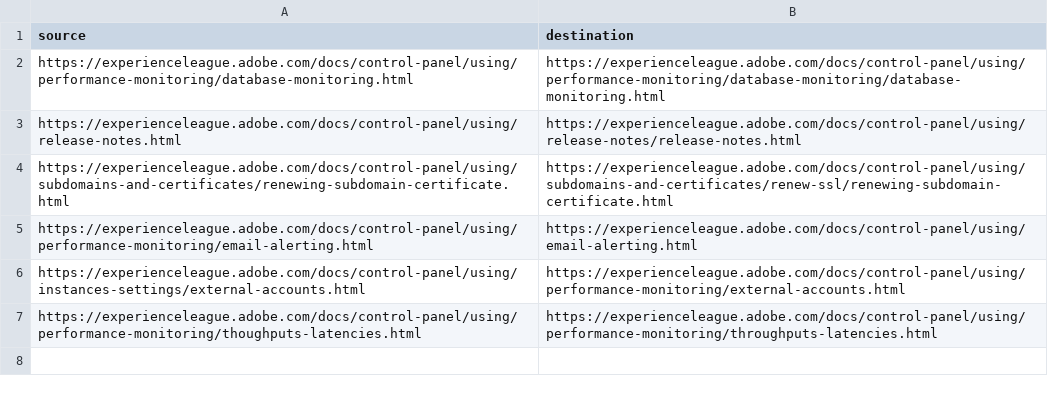
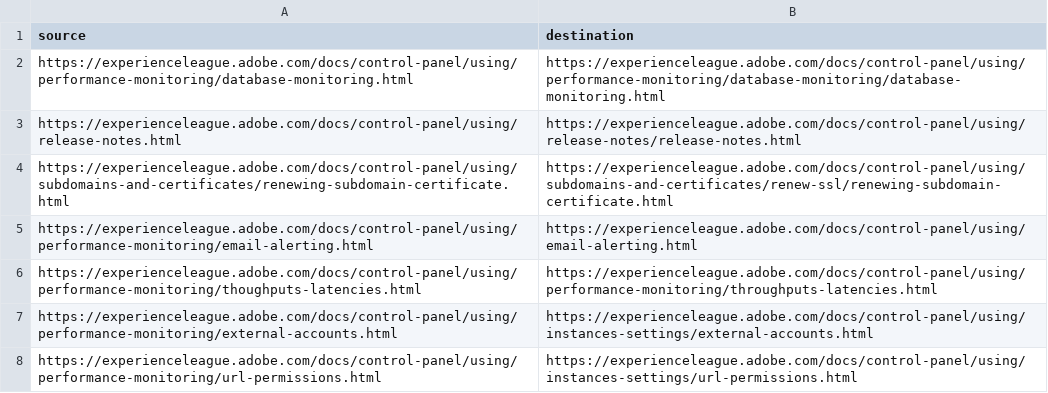
Before and after one commit to AdobeDocs/control-panel.de-DE, a CSV file: redirects.csv, drawn as a sheet; removed rows and columns are numbered as before the commit, all else as after; the diff names each change by its address in the sheet, - before the commit and + after, or states it on an @@ line.

Commit message:
Sync non localizable files for core commit 6a1395e2a80f89d57d545bda3312e5931ed19985

```diff
--- a/redirects.csv
+++ b/redirects.csv
-row 6: https://experienceleague.adobe.com/docs/control-panel/using/instances-settings/external-accounts.html | https://experienceleague.adobe.com/docs/control-panel/using/performance-monitoring/external-accounts.html
+row 7: https://experienceleague.adobe.com/docs/control-panel/using/performance-monitoring/external-accounts.html | https://experienceleague.adobe.com/docs/control-panel/using/instances-settings/external-accounts.html
+row 8: https://experienceleague.adobe.com/docs/control-panel/using/performance-monitoring/url-permissions.html | https://experienceleague.adobe.com/docs/control-panel/using/instances-settings/url-permissions.html
```
